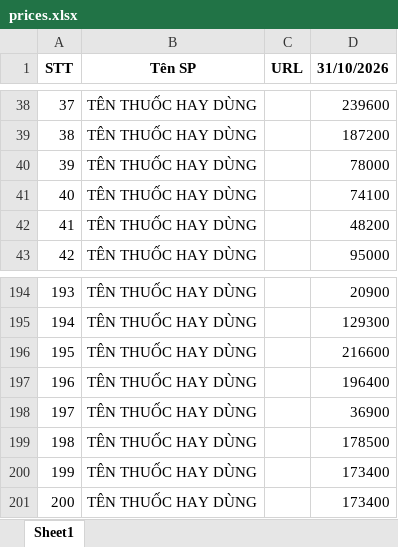
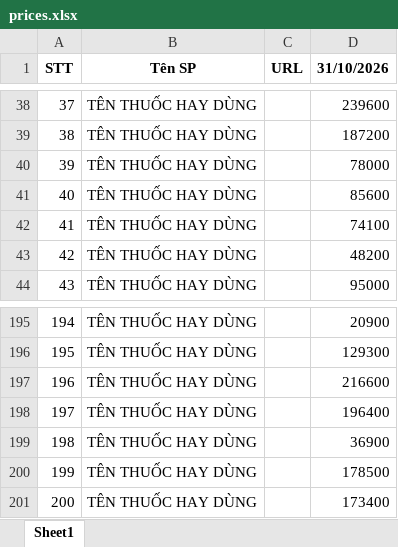
Before and after one commit to hongtam2788/crawlweb, an Excel workbook: data/prices.xlsx, sheet Sheet1, drawn as a sheet; only a part is shown, gaps mark what is left out; values as stored, in another font and other column widths than the file's, no borders; removed rows and columns are numbered as before the commit, all else as after; the diff names each change by its address in the sheet, - before the commit and + after, or states it on an @@ line.

```diff
--- a/data/prices.xlsx (sheet Sheet1)
+++ b/data/prices.xlsx (sheet Sheet1)
+row 41: 40 | TÊN THUỐC HAY DÙNG |  | 85600
@@ column A (STT) renumbered between rows 42 and 201 @@
-row 201: 200 | TÊN THUỐC HAY DÙNG |  | 173400
```
